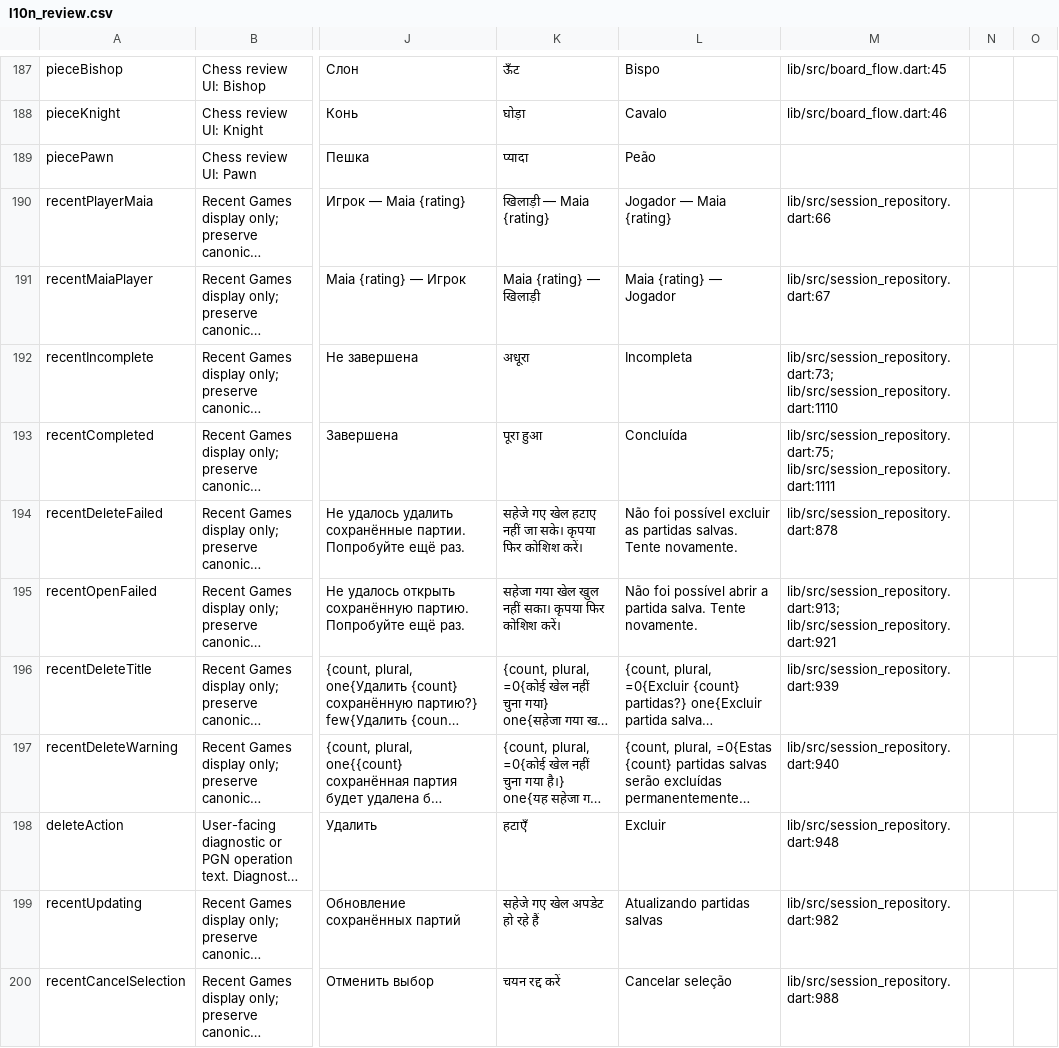
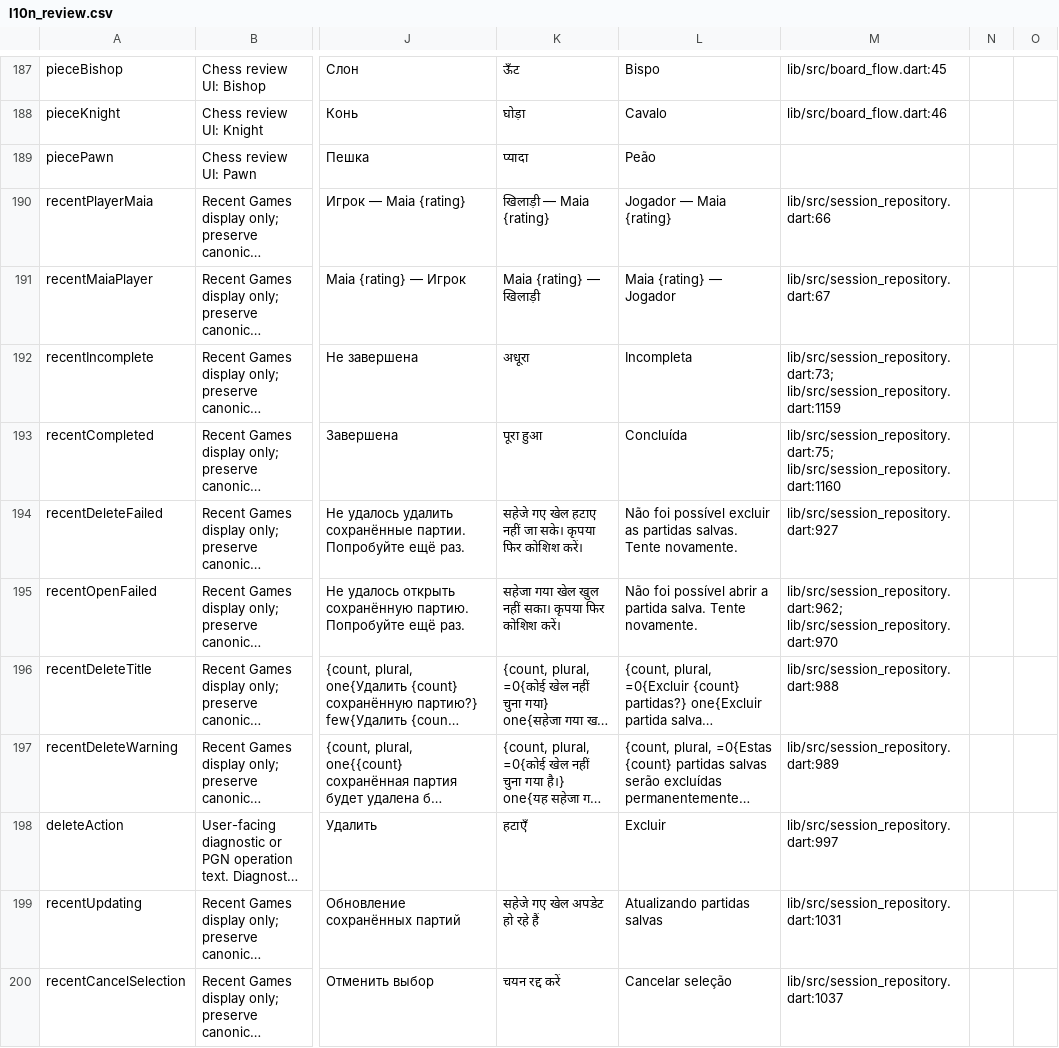
Before and after one commit to Dash1971/maia-chess-android, a CSV file: docs/l10n_review.csv, drawn as a sheet; only a part is shown, gaps mark what is left out; long unchanged cells end in …; the diff covers the shown part only; the diff names each change by its address in the sheet, - before the commit and + after, or states it on an @@ line.

```diff
--- a/docs/l10n_review.csv
+++ b/docs/l10n_review.csv
-M192: lib/src/session_repository.dart:73; lib/src/session_repository.dart:1110
+M192: lib/src/session_repository.dart:73; lib/src/session_repository.dart:1159
-M193: lib/src/session_repository.dart:75; lib/src/session_repository.dart:1111
+M193: lib/src/session_repository.dart:75; lib/src/session_repository.dart:1160
-M194: lib/src/session_repository.dart:878
+M194: lib/src/session_repository.dart:927
-M195: lib/src/session_repository.dart:913; lib/src/session_repository.dart:921
+M195: lib/src/session_repository.dart:962; lib/src/session_repository.dart:970
-M196: lib/src/session_repository.dart:939
+M196: lib/src/session_repository.dart:988
-M197: lib/src/session_repository.dart:940
+M197: lib/src/session_repository.dart:989
-M198: lib/src/session_repository.dart:948
+M198: lib/src/session_repository.dart:997
-M199: lib/src/session_repository.dart:982
+M199: lib/src/session_repository.dart:1031
-M200: lib/src/session_repository.dart:988
+M200: lib/src/session_repository.dart:1037
```
Also changed, not shown: 27 edited cells elsewhere in this file, 7 other files.
